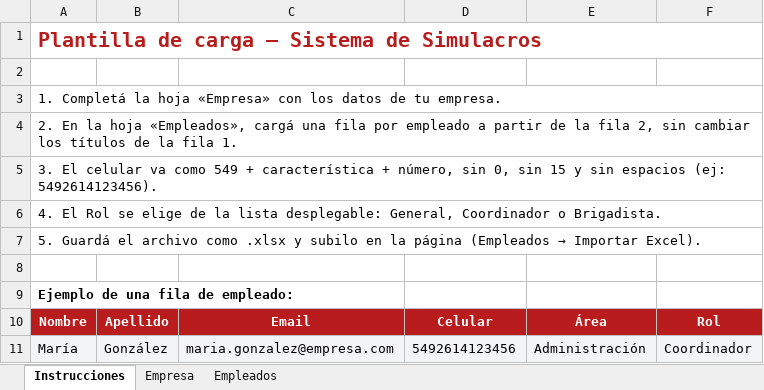
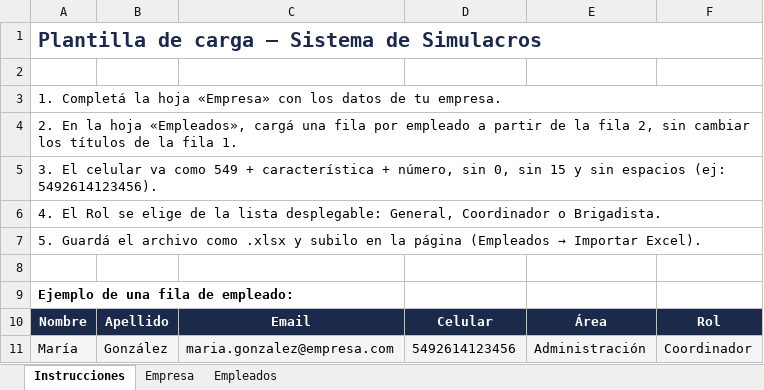
Before and after one commit to CeciliaOrlando/simulacros-app, an Excel workbook: public/plantilla_empleados_simulacros.xlsx, sheet Instrucciones, drawn as a sheet; values as stored, in another font and other column widths than the file's, no borders; the diff names each change by its address in the sheet, - before the commit and + after, or states it on an @@ line.

```diff
--- a/public/plantilla_empleados_simulacros.xlsx (sheet Instrucciones)
+++ b/public/plantilla_empleados_simulacros.xlsx (sheet Instrucciones)
-A1 text colour: #B91C1C
+A1 text colour: #1B2A4A
-A10:F10 fill: #B91C1C
+A10:F10 fill: #1B2A4A
```
Also changed, not shown: sheet Empleados, sheet Empresa, 33 other files.
